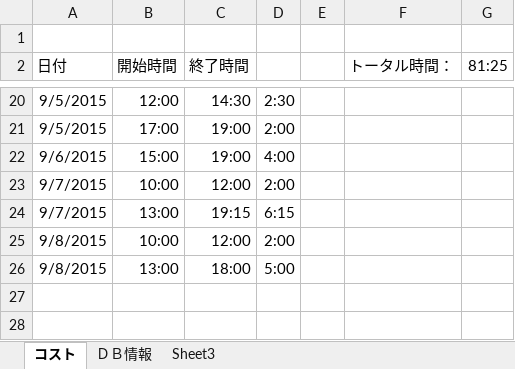
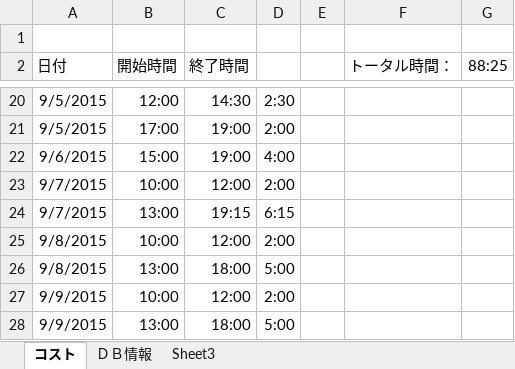
Before and after one commit to shouaya/ebusiness, an Excel workbook: cost.xlsx, sheet コスト, drawn as a sheet; only a part is shown, gaps mark what is left out; values as stored, in another font and other column widths than the file's, no borders; the diff names each change by its address in the sheet, - before the commit and + after, or states it on an @@ line.

```diff
--- a/cost.xlsx (sheet コスト)
+++ b/cost.xlsx (sheet コスト)
-G2: 81:25
+G2: 88:25
+row 27: 9/9/2015 | 10:00 | 12:00 | 2:00
+row 28: 9/9/2015 | 13:00 | 18:00 | 5:00
```
Also changed, not shown: 9 other files.
